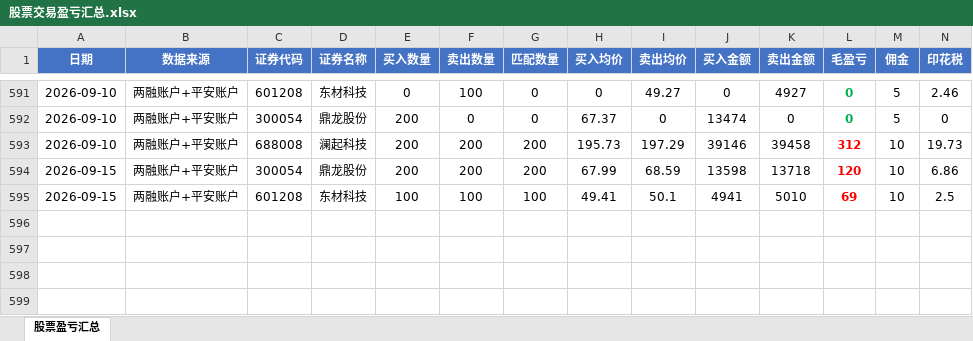
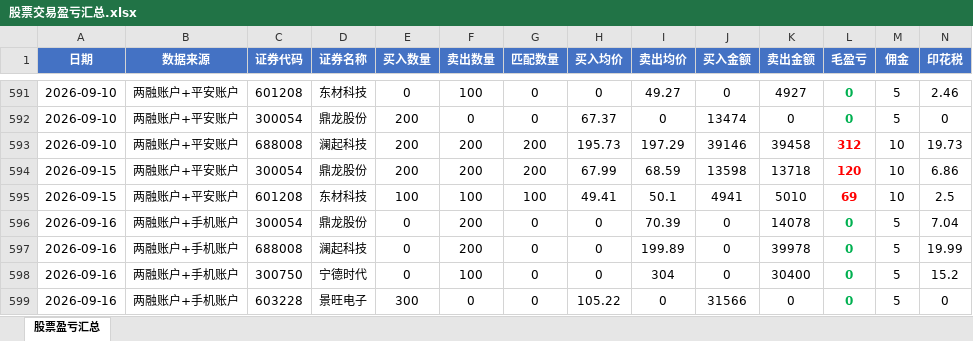
Before and after one commit to ooojedyooo/short-term-trading, an Excel workbook: 股票交易盈亏汇总.xlsx, sheet 股票盈亏汇总, drawn as a sheet; only a part is shown, gaps mark what is left out; values as stored, in another font and other column widths than the file's, no borders; rows hold the shown columns only; the diff names each change by its address in the sheet, - before the commit and + after, or states it on an @@ line.

```diff
--- a/股票交易盈亏汇总.xlsx (sheet 股票盈亏汇总)
+++ b/股票交易盈亏汇总.xlsx (sheet 股票盈亏汇总)
+row 596: 2026-09-16 | 两融账户+手机账户 | 300054 | 鼎龙股份 | 0 | 200 | 0 | 0 | 70.39 | 0 | 14078 | 0 | 5 | 7.04
+row 597: 2026-09-16 | 两融账户+手机账户 | 688008 | 澜起科技 | 0 | 200 | 0 | 0 | 199.89 | 0 | 39978 | 0 | 5 | 19.99
+row 598: 2026-09-16 | 两融账户+手机账户 | 300750 | 宁德时代 | 0 | 100 | 0 | 0 | 304 | 0 | 30400 | 0 | 5 | 15.2
+row 599: 2026-09-16 | 两融账户+手机账户 | 603228 | 景旺电子 | 300 | 0 | 0 | 105.22 | 0 | 31566 | 0 | 0 | 5 | 0
```
Also changed, not shown: reports/剩余持仓_2026-09.xlsx, reports/剩余持仓_2026年度.xlsx, 8 other files.
